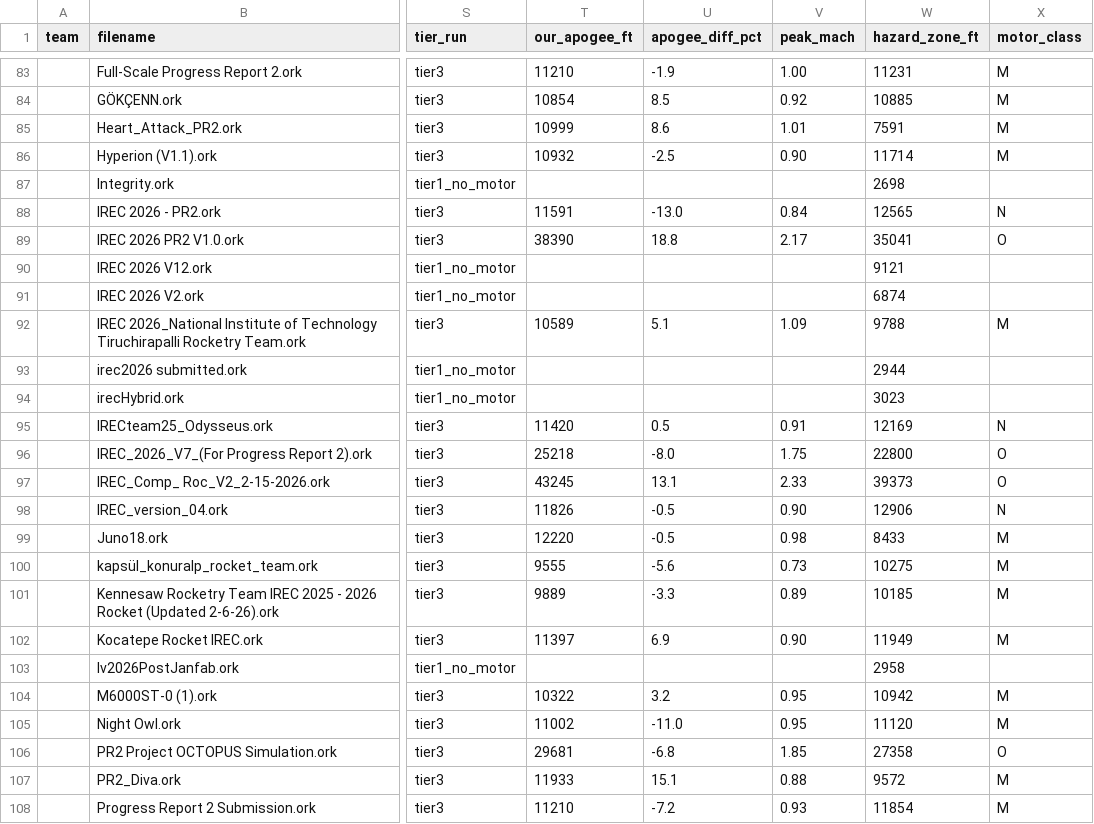
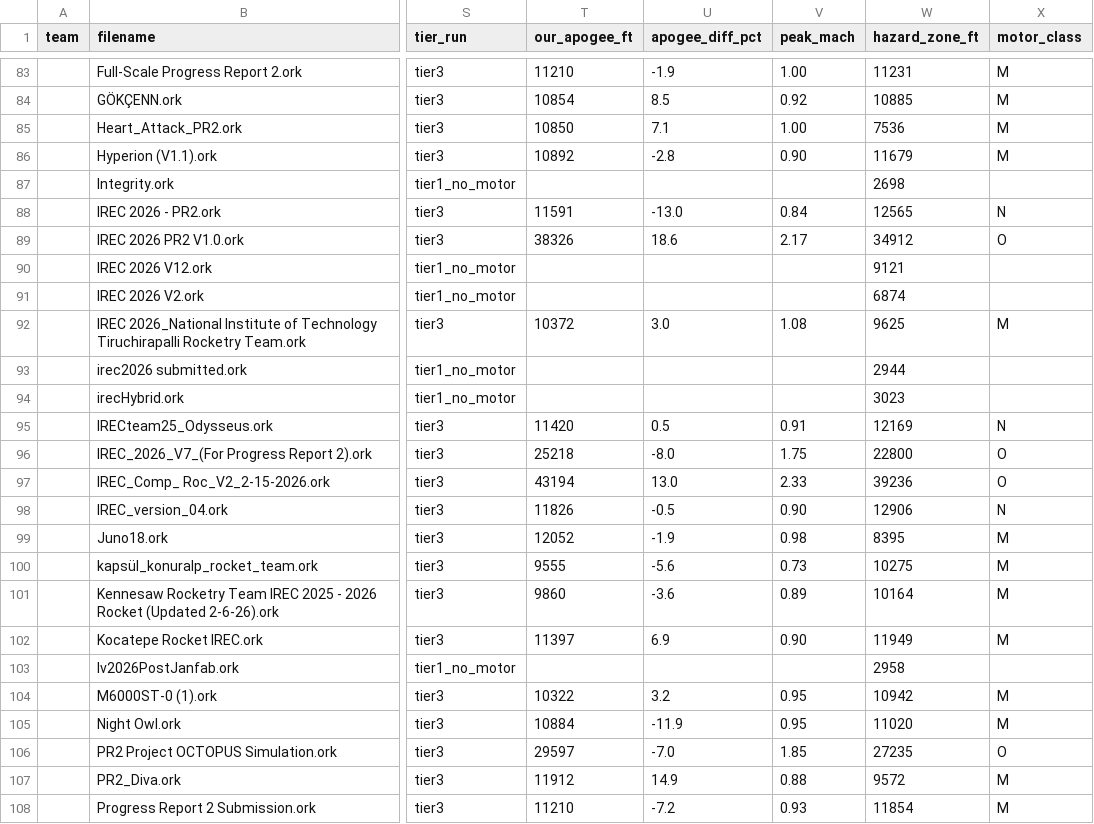
Before and after one commit to Advanced-Propulsion-Association/Rocket-Hazard-Zone-Analysis, a CSV file: hazard-zone-calculator/batch_results_tier3.csv, drawn as a sheet; only a part is shown, gaps mark what is left out; the diff covers the shown part only; the diff names each change by its address in the sheet, - before the commit and + after, or states it on an @@ line.

```diff
--- a/hazard-zone-calculator/batch_results_tier3.csv
+++ b/hazard-zone-calculator/batch_results_tier3.csv
-T85 (our_apogee_ft): 10999
+T85 (our_apogee_ft): 10850
-U85 (apogee_diff_pct): 8.6
+U85 (apogee_diff_pct): 7.1
-V85 (peak_mach): 1.01
+V85 (peak_mach): 1.00
-W85 (hazard_zone_ft): 7591
+W85 (hazard_zone_ft): 7536
-T86 (our_apogee_ft): 10932
+T86 (our_apogee_ft): 10892
-U86 (apogee_diff_pct): -2.5
+U86 (apogee_diff_pct): -2.8
-W86 (hazard_zone_ft): 11714
+W86 (hazard_zone_ft): 11679
-T89 (our_apogee_ft): 38390
+T89 (our_apogee_ft): 38326
-U89 (apogee_diff_pct): 18.8
+U89 (apogee_diff_pct): 18.6
-W89 (hazard_zone_ft): 35041
+W89 (hazard_zone_ft): 34912
-T92 (our_apogee_ft): 10589
+T92 (our_apogee_ft): 10372
-U92 (apogee_diff_pct): 5.1
+U92 (apogee_diff_pct): 3.0
-V92 (peak_mach): 1.09
+V92 (peak_mach): 1.08
-W92 (hazard_zone_ft): 9788
+W92 (hazard_zone_ft): 9625
-T97 (our_apogee_ft): 43245
+T97 (our_apogee_ft): 43194
-U97 (apogee_diff_pct): 13.1
+U97 (apogee_diff_pct): 13.0
-W97 (hazard_zone_ft): 39373
+W97 (hazard_zone_ft): 39236
-T99 (our_apogee_ft): 12220
+T99 (our_apogee_ft): 12052
-U99 (apogee_diff_pct): -0.5
+U99 (apogee_diff_pct): -1.9
-W99 (hazard_zone_ft): 8433
+W99 (hazard_zone_ft): 8395
-T101 (our_apogee_ft): 9889
+T101 (our_apogee_ft): 9860
-U101 (apogee_diff_pct): -3.3
+U101 (apogee_diff_pct): -3.6
-W101 (hazard_zone_ft): 10185
+W101 (hazard_zone_ft): 10164
-T105 (our_apogee_ft): 11002
+T105 (our_apogee_ft): 10884
-U105 (apogee_diff_pct): -11.0
+U105 (apogee_diff_pct): -11.9
-W105 (hazard_zone_ft): 11120
+W105 (hazard_zone_ft): 11020
-T106 (our_apogee_ft): 29681
+T106 (our_apogee_ft): 29597
-U106 (apogee_diff_pct): -6.8
+U106 (apogee_diff_pct): -7.0
-W106 (hazard_zone_ft): 27358
+W106 (hazard_zone_ft): 27235
-T107 (our_apogee_ft): 11933
+T107 (our_apogee_ft): 11912
-U107 (apogee_diff_pct): 15.1
+U107 (apogee_diff_pct): 14.9
```
Also changed, not shown: 78 edited cells elsewhere in this file, 5 other files.
